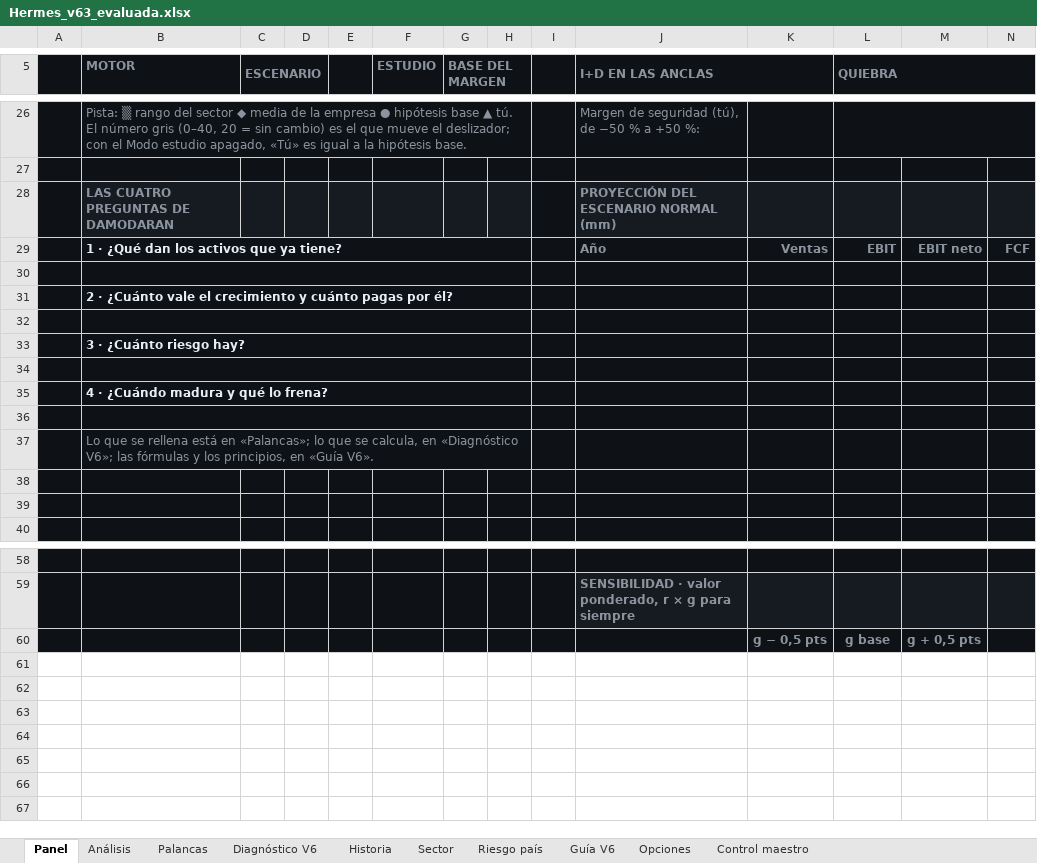
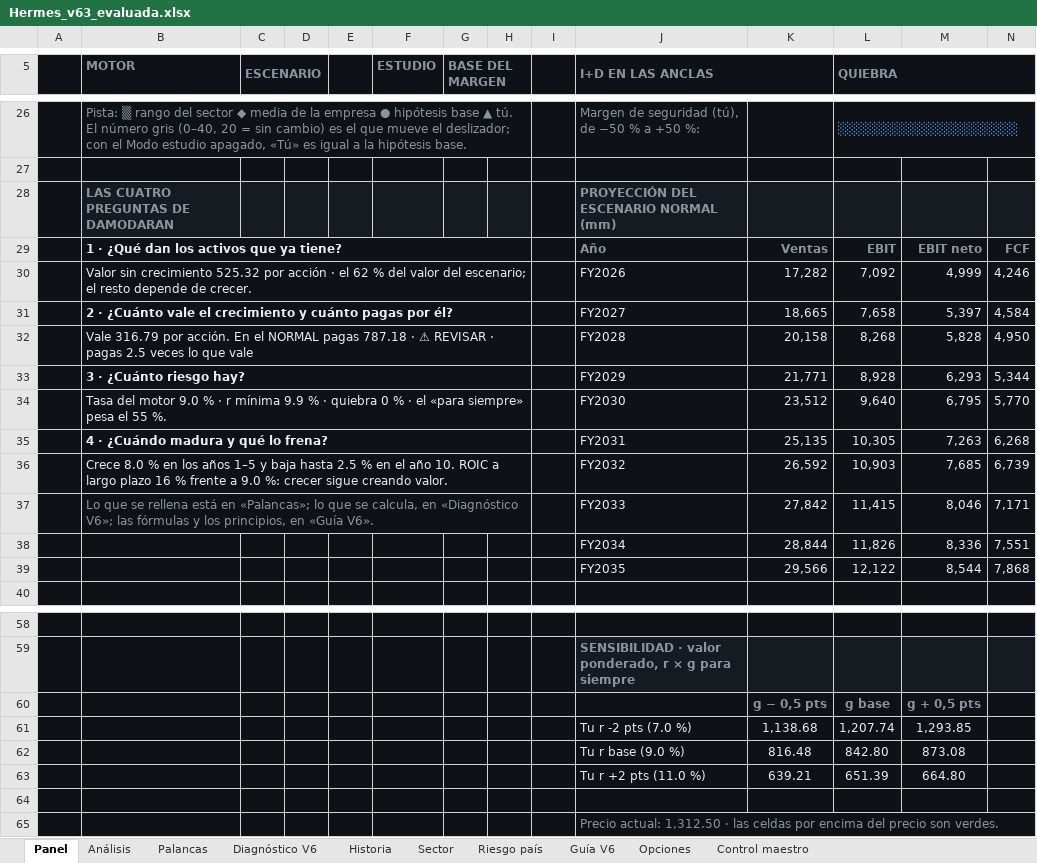
Before and after one commit to jluisplagos/Joselito, an Excel workbook: personaje_v2/empresas_v2/Hermes/Hermes_v63_evaluada.xlsx, sheet Panel, drawn as a sheet; only a part is shown, gaps mark what is left out; values as stored, in another font and other column widths than the file's, no borders; charts and pictures and conditional formats not drawn; removed rows and columns are numbered as before the commit, all else as after; the diff covers the shown part only; the diff names each change by its address in the sheet, - before the commit and + after, or states it on an @@ line.

```diff
--- a/personaje_v2/empresas_v2/Hermes/Hermes_v63_evaluada.xlsx (sheet Panel)
+++ b/personaje_v2/empresas_v2/Hermes/Hermes_v63_evaluada.xlsx (sheet Panel)
-L26 (QUIEBRA): (empty)
+L26 (QUIEBRA): ░░░░░░░░░░░░░░░░░░░░
-row 30: (empty)
+row 30:  | Valor sin crecimiento 525.32 por acción · el 62 % del valor del escenario; el resto depende de crecer. |  |  |  |  |  |  |  | FY2026 | 17,282 | 7,092 | 4,999 | 4,246
-row 31:  | 2 · ¿Cuánto vale el crecimiento y cuánto pagas por él?
-row 31: (empty)
+row 31:  | 2 · ¿Cuánto vale el crecimiento y cuánto pagas por él? |  |  |  |  |  |  |  | FY2027 | 18,665 | 7,658 | 5,397 | 4,584
-row 33:  | 3 · ¿Cuánto riesgo hay?
-row 32: (empty)
+row 32:  | Vale 316.79 por acción. En el NORMAL pagas 787.18 · ⚠ REVISAR · pagas 2.5 veces lo que vale |  |  |  |  |  |  |  | FY2028 | 20,158 | 8,268 | 5,828 | 4,950
-row 35:  | 4 · ¿Cuándo madura y qué lo frena?
-row 33: (empty)
+row 33:  | 3 · ¿Cuánto riesgo hay? |  |  |  |  |  |  |  | FY2029 | 21,771 | 8,928 | 6,293 | 5,344
-row 37:  | Lo que se rellena está en «Palancas»; lo que se calcula, en «Diagnóstico V6»; las fórmulas y los principios, en «Guía V6».
-row 34: (empty)
+row 34:  | Tasa del motor 9.0 % · r mínima 9.9 % · quiebra 0 % · el «para siempre» pesa el 55 %. |  |  |  |  |  |  |  | FY2030 | 23,512 | 9,640 | 6,795 | 5,770
+B34:H34 merged
-C34:H35 fill: #0E1116
+C34:H35 fill: none
-row 35: (empty)
+row 35:  | 4 · ¿Cuándo madura y qué lo frena? |  |  |  |  |  |  |  | FY2031 | 25,135 | 10,305 | 7,263 | 6,268
+B35:H35 merged
+row 36:  | Crece 8.0 % en los años 1–5 y baja hasta 2.5 % en el año 10. ROIC a largo plazo 16 % frente a 9.0 %: crecer sigue creando valor. |  |  |  |  |  |  |  | FY2032 | 26,592 | 10,903 | 7,685 | 6,739
+row 37:  | Lo que se rellena está en «Palancas»; lo que se calcula, en «Diagnóstico V6»; las fórmulas y los principios, en «Guía V6». |  |  |  |  |  |  |  | FY2033 | 27,842 | 11,415 | 8,046 | 7,171
+row 38:  |  |  |  |  |  |  |  |  | FY2034 | 28,844 | 11,826 | 8,336 | 7,551
+row 39:  |  |  |  |  |  |  |  |  | FY2035 | 29,566 | 12,122 | 8,544 | 7,868
+row 61:  |  |  |  |  |  |  |  |  | Tu r -2 pts (7.0 %) | 1,138.68 | 1,207.74 | 1,293.85
+row 62:  |  |  |  |  |  |  |  |  | Tu r base (9.0 %) | 816.48 | 842.80 | 873.08
+row 63:  |  |  |  |  |  |  |  |  | Tu r +2 pts (11.0 %) | 639.21 | 651.39 | 664.80
+row 64: (empty)
+row 65:  |  |  |  |  |  |  |  |  | Precio actual: 1,312.50 · las celdas por encima del precio son verdes.
```
Also changed, not shown: 12 added rows, 12 removed rows, 20 edited cells, cell formats and merged cells elsewhere in this sheet, sheet Control maestro, sheet Diagnóstico V6, sheet Análisis, sheet Historia, sheet Palancas, hidden cells, 25 other files.
